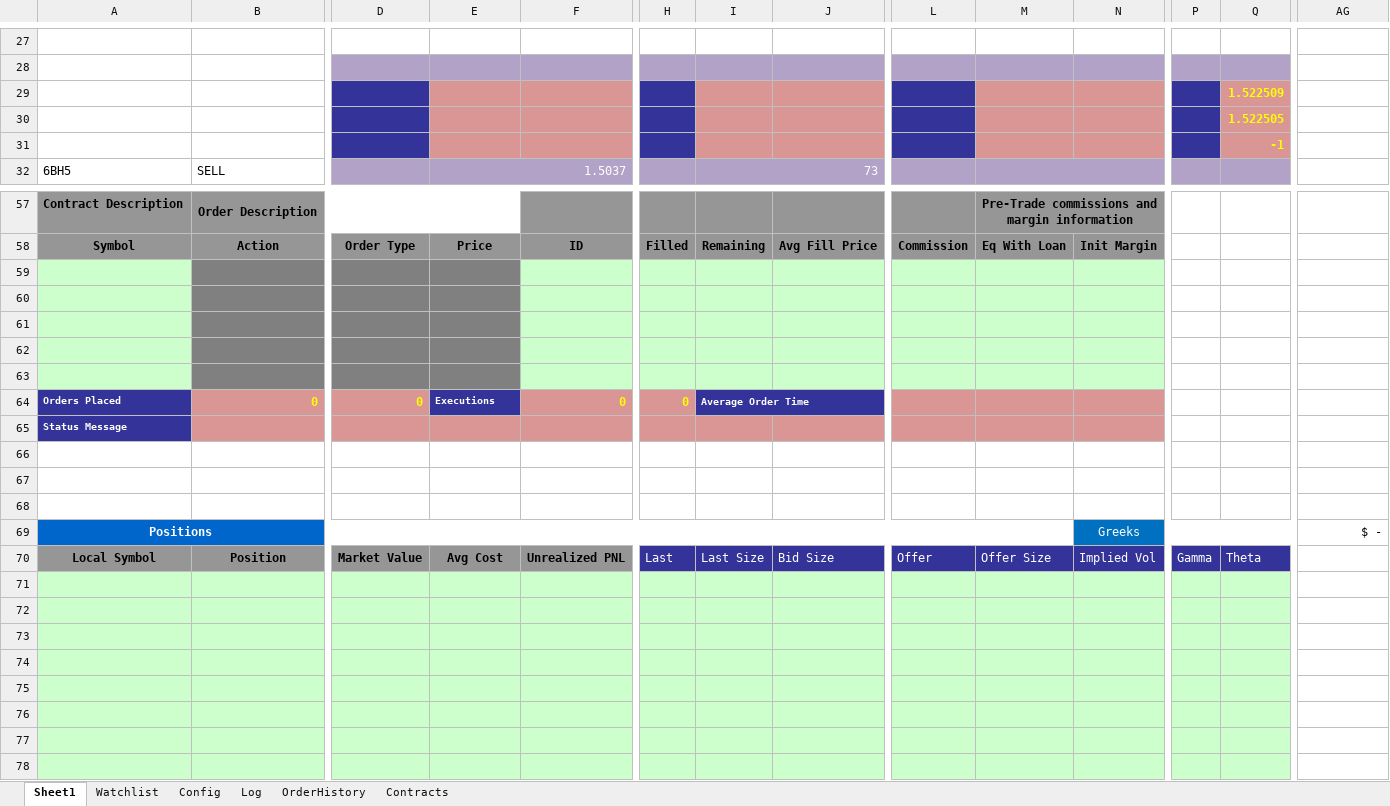
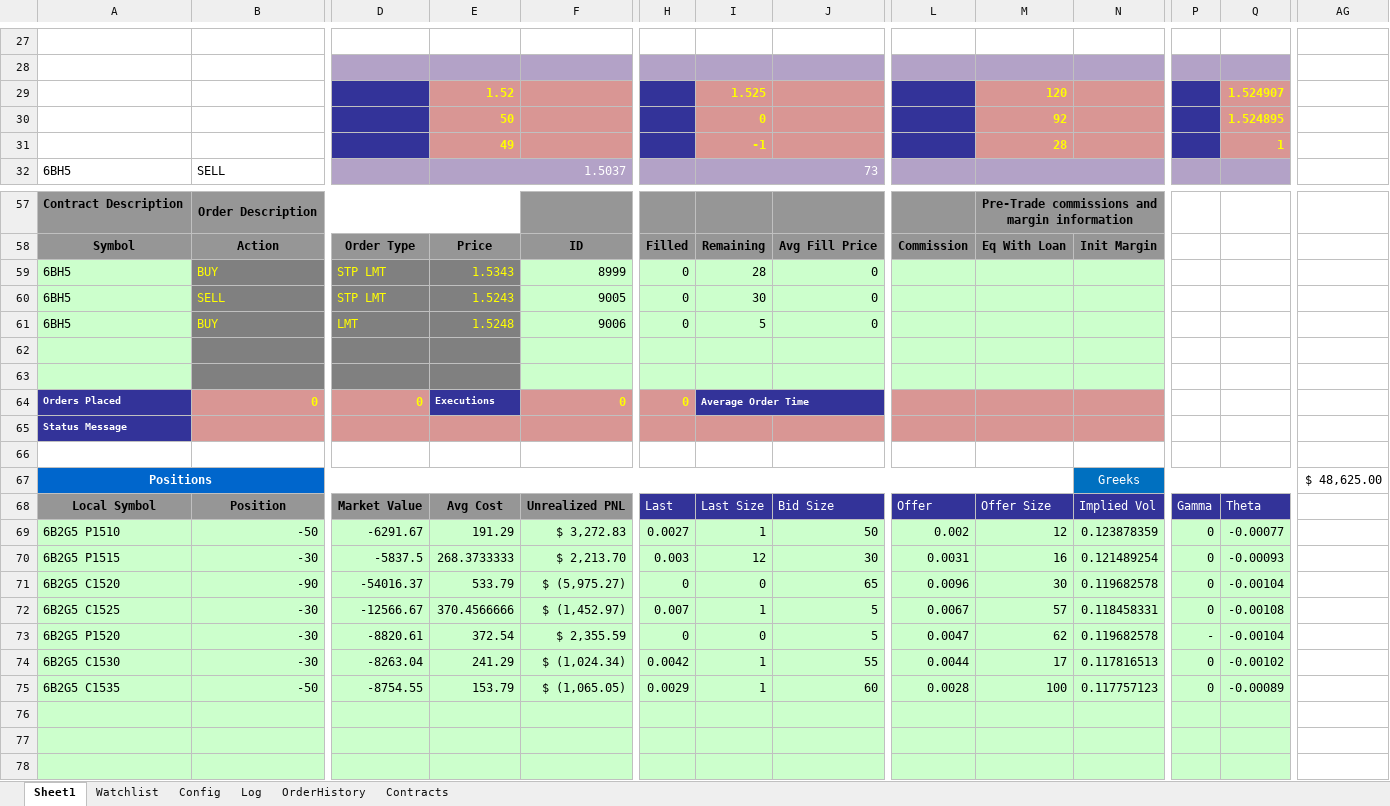
Before and after one commit to rssmith1/AFT-Production-Development, an Excel workbook: Monitor/Current- Working On - Monitor.xlsm, sheet Sheet1, drawn as a sheet; only a part is shown, gaps mark what is left out; the shorter side is filled out with more unchanged rows; values as stored, in another font and other column widths than the file's, no borders; charts and pictures not drawn; removed rows and columns are numbered as before the commit, all else as after; rows hold the shown columns only; the diff covers the shown part only; the diff names each change by its address in the sheet, - before the commit and + after, or states it on an @@ line.

```diff
--- a/Monitor/Current- Working On - Monitor.xlsm (sheet Sheet1)
+++ b/Monitor/Current- Working On - Monitor.xlsm (sheet Sheet1)
-E29: (empty)
+E29: 1.52
-I29: (empty)
+I29: 1.525
-M29: (empty)
+M29: 120
-Q29: 1.522509
+Q29: 1.524907
-E30: (empty)
+E30: 50
-I30: (empty)
+I30: 0
-M30: (empty)
+M30: 92
-Q30: 1.522505
+Q30: 1.524895
-E31: (empty)
+E31: 49
-I31: (empty)
+I31: -1
-M31: (empty)
+M31: 28
-Q31: -1
+Q31: 1
-row 59: (empty)
+row 59: 6BH5 | BUY | STP LMT | 1.5343 | 8999 | 0 | 28 | 0
-row 60: (empty)
+row 60: 6BH5 | SELL | STP LMT | 1.5243 | 9005 | 0 | 30 | 0
-row 61: (empty)
+row 61: 6BH5 | BUY | LMT | 1.5248 | 9006 | 0 | 5 | 0
-row 67: (empty)
-row 68: (empty)
-AG67: $ -
+AG67: $ 48,625.00
-row 71: (empty)
-row 72: (empty)
-row 73: (empty)
-row 74: (empty)
-row 75: (empty)
-row 76: (empty)
-row 77: (empty)
+row 69: 6B2G5 P1510 | -50 | -6291.67 | 191.29 | $ 3,272.83 | 0.0027 | 1 | 50 | 0.002 | 12 | 0.123878359 | 0 | -0.00077
+row 70: 6B2G5 P1515 | -30 | -5837.5 | 268.3733333 | $ 2,213.70 | 0.003 | 12 | 30 | 0.0031 | 16 | 0.121489254 | 0 | -0.00093
+row 71: 6B2G5 C1520 | -90 | -54016.37 | 533.79 | $ (5,975.27) | 0 | 0 | 65 | 0.0096 | 30 | 0.119682578 | 0 | -0.00104
+row 72: 6B2G5 C1525 | -30 | -12566.67 | 370.4566666 | $ (1,452.97) | 0.007 | 1 | 5 | 0.0067 | 57 | 0.118458331 | 0 | -0.00108
+row 73: 6B2G5 P1520 | -30 | -8820.61 | 372.54 | $ 2,355.59 | 0 | 0 | 5 | 0.0047 | 62 | 0.119682578 | - | -0.00104
+row 74: 6B2G5 C1530 | -30 | -8263.04 | 241.29 | $ (1,024.34) | 0.0042 | 1 | 55 | 0.0044 | 17 | 0.117816513 | 0 | -0.00102
+row 75: 6B2G5 C1535 | -50 | -8754.55 | 153.79 | $ (1,065.05) | 0.0029 | 1 | 60 | 0.0028 | 100 | 0.117757123 | 0 | -0.00089
```
Also changed, not shown: 14 added rows, 5 removed rows, 47 edited cells and cell formats elsewhere in this sheet, sheet OrderHistory, sheet Log, sheet Config, formulas that keep their value, charts or pictures, 2 other files.
